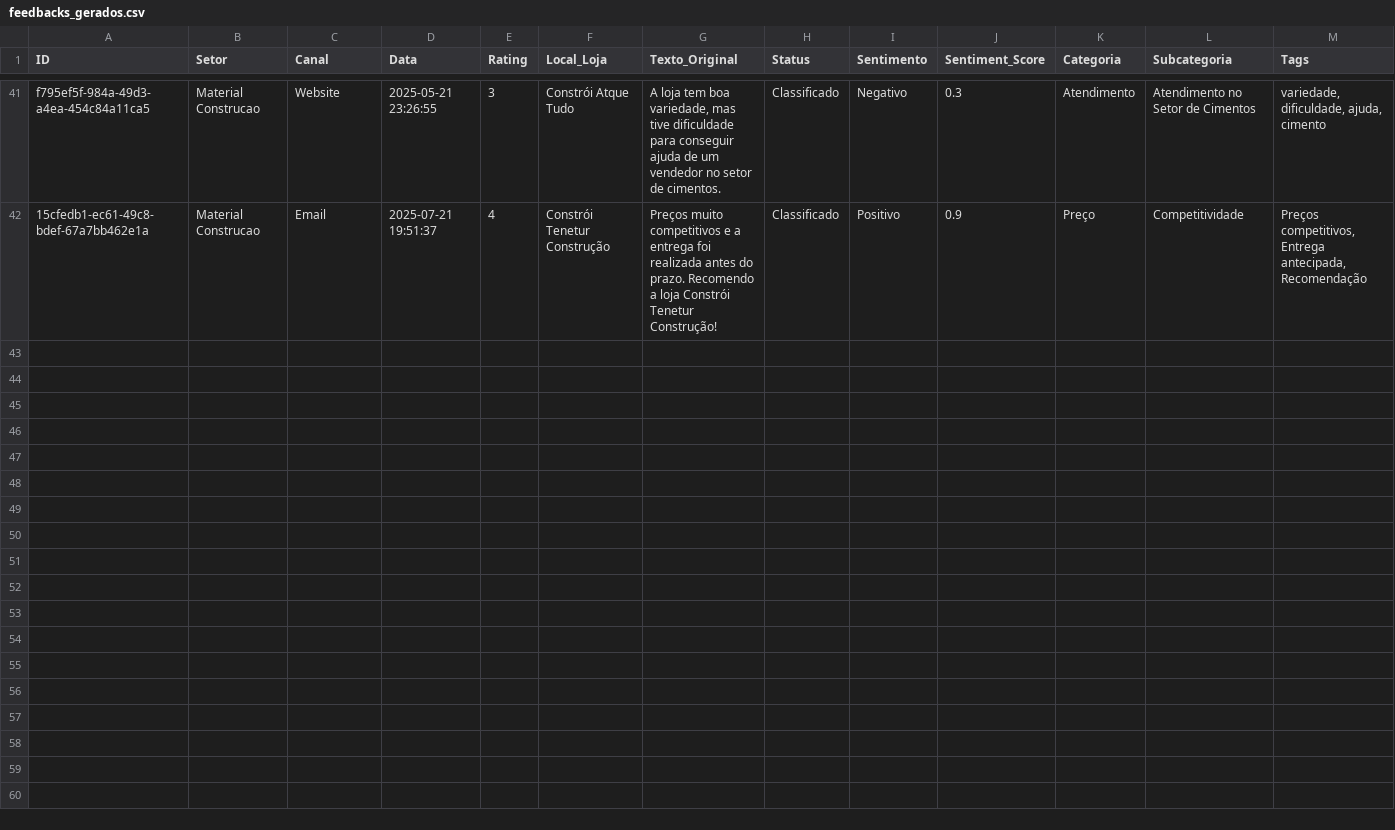
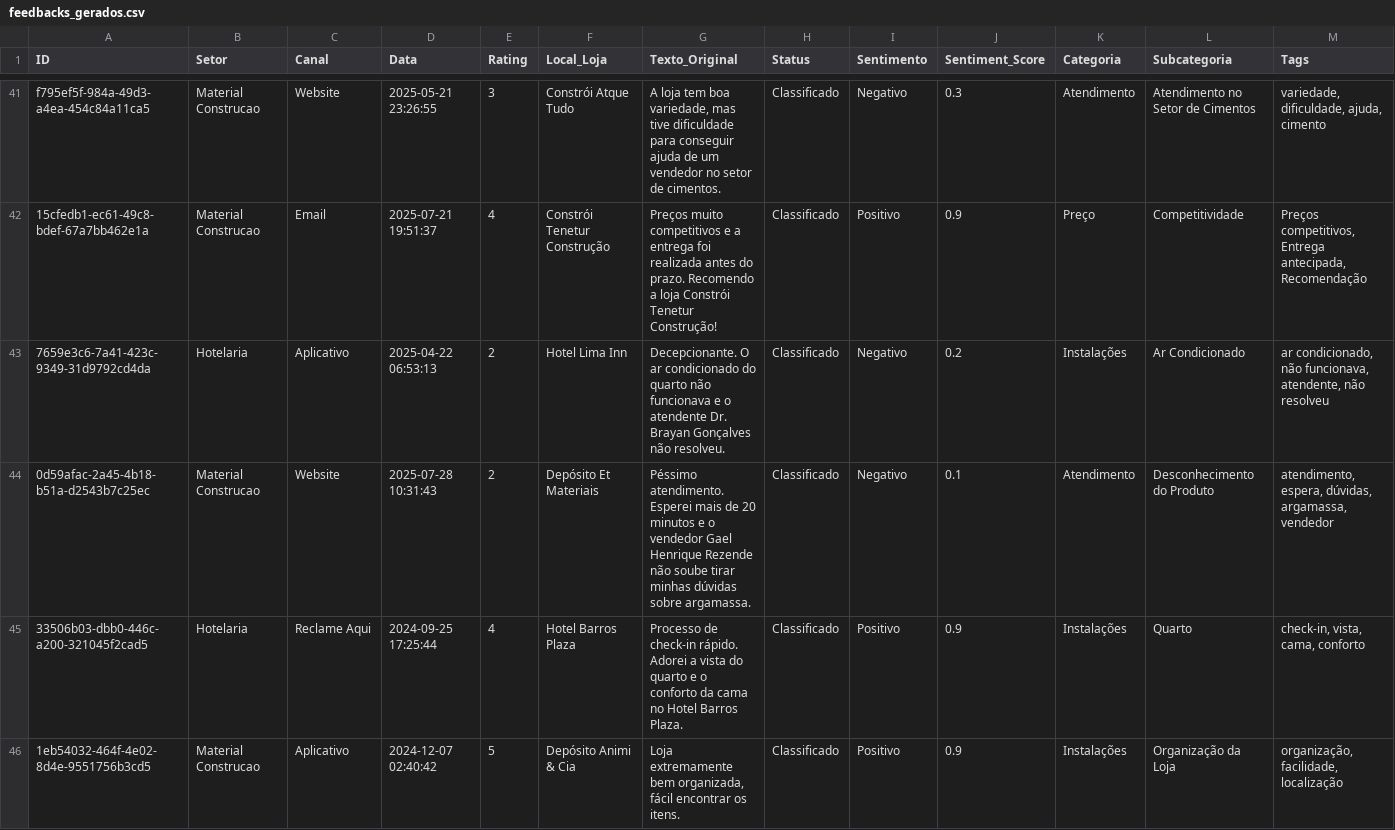
Before and after one commit to vicvalicelle/Case-T-cnico, a CSV file: data/feedbacks_gerados.csv, drawn as a sheet; only a part is shown, gaps mark what is left out; rows hold the shown columns only; the diff names each change by its address in the sheet, - before the commit and + after, or states it on an @@ line.

```diff
--- a/data/feedbacks_gerados.csv
+++ b/data/feedbacks_gerados.csv
+row 43: 7659e3c6-7a41-423c-9349-31d9792cd4da | Hotelaria | Aplicativo | 2025-04-22 06:53:13 | 2 | Hotel Lima Inn | Decepcionante. O ar condicionado do quarto não funcionava e o atendente Dr. Brayan Gonçalves não resolveu. | Classificado | Negativo | 0.2 | Instalações | Ar Condicionado | ar condicionado, não funcionava, atendente, não resolveu
+row 44: 0d59afac-2a45-4b18-b51a-d2543b7c25ec | Material Construcao | Website | 2025-07-28 10:31:43 | 2 | Depósito Et Materiais | Péssimo atendimento. Esperei mais de 20 minutos e o vendedor Gael Henrique Rezende não soube tirar minhas dúvidas sobre argamassa. | Classificado | Negativo | 0.1 | Atendimento | Desconhecimento do Produto | atendimento, espera, dúvidas, argamassa, vendedor
+row 45: 33506b03-dbb0-446c-a200-321045f2cad5 | Hotelaria | Reclame Aqui | 2024-09-25 17:25:44 | 4 | Hotel Barros Plaza | Processo de check-in rápido. Adorei a vista do quarto e o conforto da cama no Hotel Barros Plaza. | Classificado | Positivo | 0.9 | Instalações | Quarto | check-in, vista, cama, conforto
+row 46: 1eb54032-464f-4e02-8d4e-9551756b3cd5 | Material Construcao | Aplicativo | 2024-12-07 02:40:42 | 5 | Depósito Animi & Cia | Loja extremamente bem organizada, fácil encontrar os itens. | Classificado | Positivo | 0.9 | Instalações | Organização da Loja | organização, facilidade, localização
```
Also changed, not shown: 3 other files.
